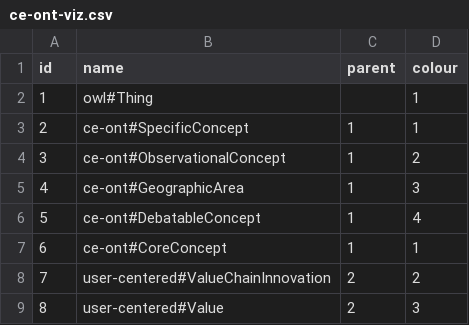
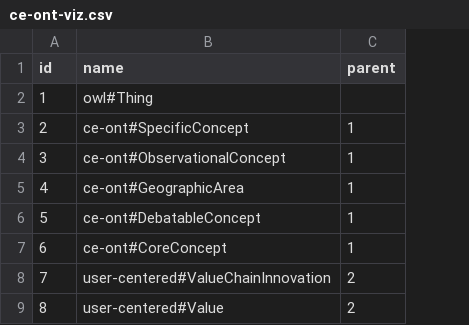
Before and after one commit to rusne/ImpactOntology, a CSV file: ce-ont-viz.csv, drawn as a sheet; only a part is shown; the diff names each change by its address in the sheet, - before the commit and + after, or states it on an @@ line.

Commit message:
Revert "node colour test"
This reverts commit 4e57488865f66220cad650c616adc005d3c5bef6.

```diff
--- a/ce-ont-viz.csv
+++ b/ce-ont-viz.csv
-column D (colour), rows 2-9: 1 | 1 | 2 | 3 | 4 | 1 | 2 | 3
```
Also changed, not shown: 1 other file.
